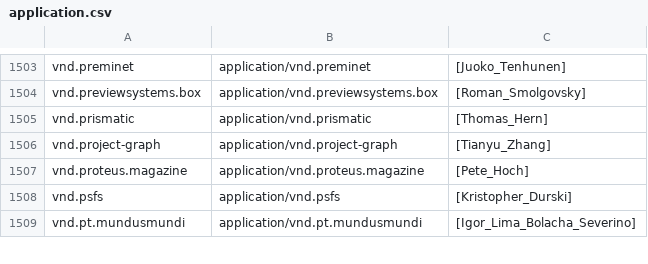
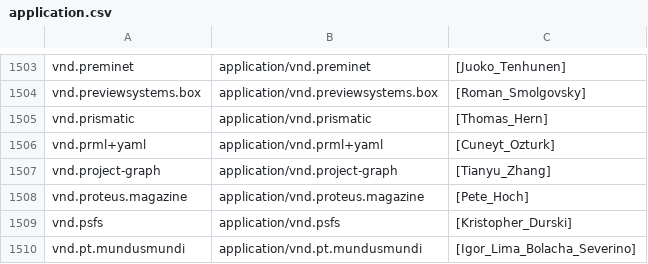
Before and after one commit to media-types/media-types, a CSV file: iana/application.csv, drawn as a sheet; only a part is shown, gaps mark what is left out; the diff names each change by its address in the sheet, - before the commit and + after, or states it on an @@ line.

Commit message:
iana: add application/vnd.prml+yaml

```diff
--- a/iana/application.csv
+++ b/iana/application.csv
+row 1506: vnd.prml+yaml | application/vnd.prml+yaml | [Cuneyt_Ozturk]
```
Also changed, not shown: 2 other files.
